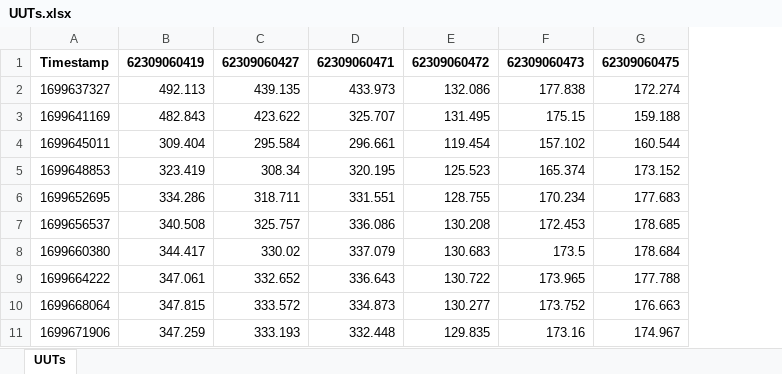
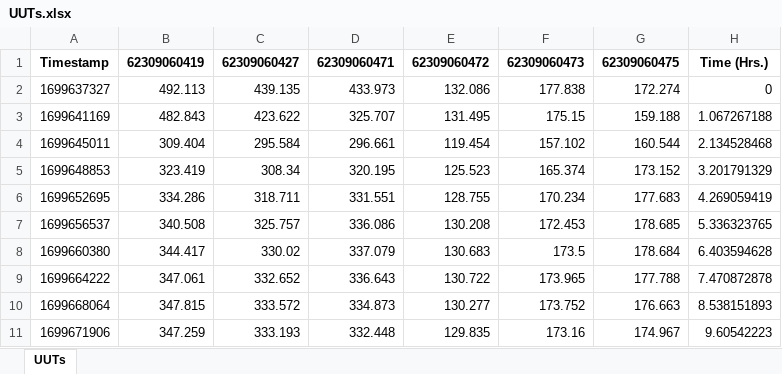
Before and after one commit to rrodriguez2018/Pandas_for_everyone, an Excel workbook: notebooks/UUTs.xlsx, sheet UUTs, drawn as a sheet; only a part is shown; values as stored, in another font and other column widths than the file's, no borders; the diff names each change by its address in the sheet, - before the commit and + after, or states it on an @@ line.

```diff
--- a/notebooks/UUTs.xlsx (sheet UUTs)
+++ b/notebooks/UUTs.xlsx (sheet UUTs)
+column H, rows 1-11: Time (Hrs.) | 0 | 1.067267188 | 2.134528468 | 3.201791329 | 4.269059419 | 5.336323765 | 6.403594628 | 7.470872878 | 8.538151893 | 9.60542223
```
Also changed, not shown: notebooks/Controls.xlsx, 8 other files.
